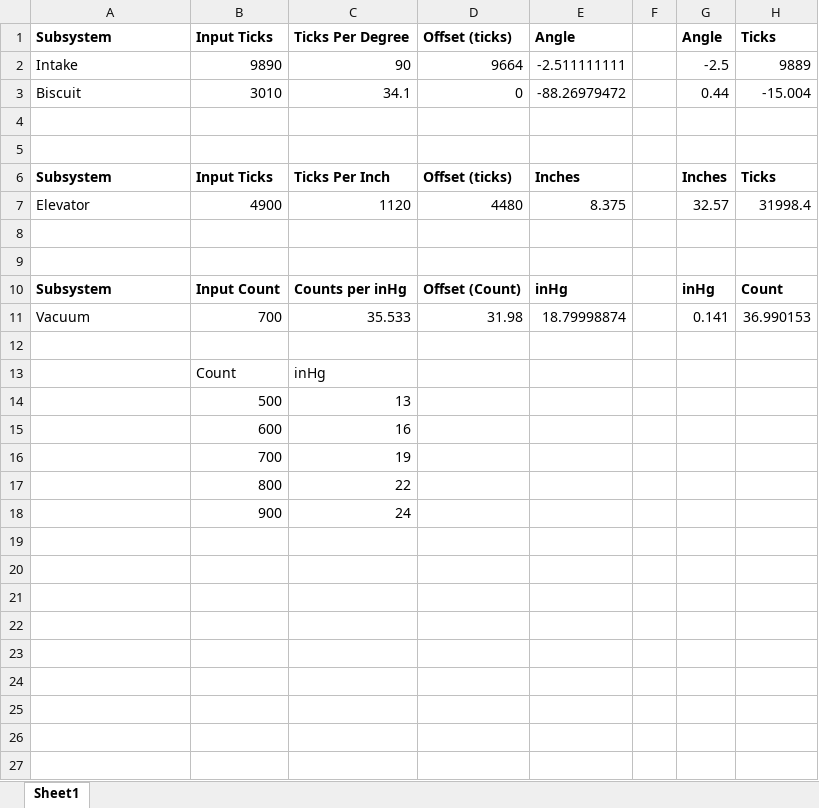
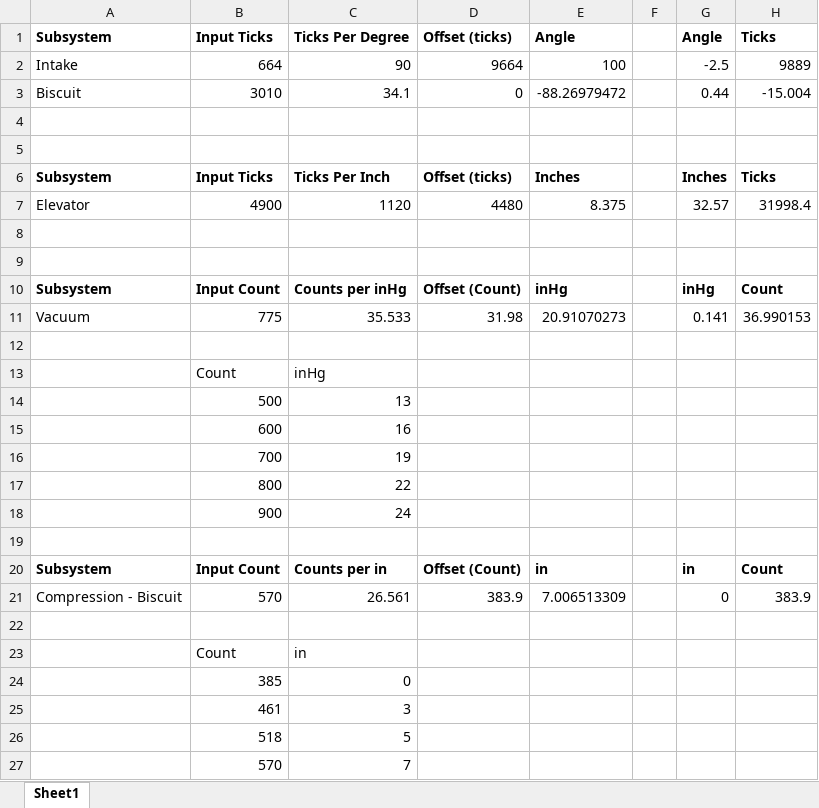
Before and after one commit to strykeforce/deepspace, an Excel workbook: docs/Subsystem-Interface-Conversions.xlsx, sheet Sheet1, drawn as a sheet; values as stored, in another font and other column widths than the file's, no borders; charts and pictures not drawn; the diff names each change by its address in the sheet, - before the commit and + after, or states it on an @@ line.

Commit message:
Add Compression Sensor to Subsystem Interface

```diff
--- a/docs/Subsystem-Interface-Conversions.xlsx (sheet Sheet1)
+++ b/docs/Subsystem-Interface-Conversions.xlsx (sheet Sheet1)
-B2: 9890
+B2: 664
-E2: -2.511111111
+E2: 100
-B11: 700
+B11: 775
-E11: 18.79998874
+E11: 20.91070273
+row 19: (empty)
+row 20: Subsystem | Input Count | Counts per in | Offset (Count) | in |  | in | Count
+row 21: Compression - Biscuit | 570 | 26.561 | 383.9 | 7.006513309 |  | 0 | 383.9
+row 22: (empty)
+row 23:  | Count | in
+row 24:  | 385 | 0
+row 25:  | 461 | 3
+row 26:  | 518 | 5
+row 27:  | 570 | 7
```
Also changed, not shown: charts or pictures.
